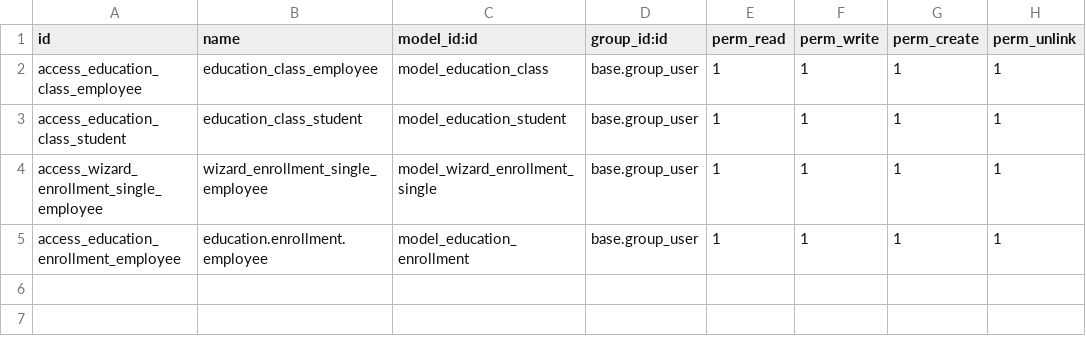
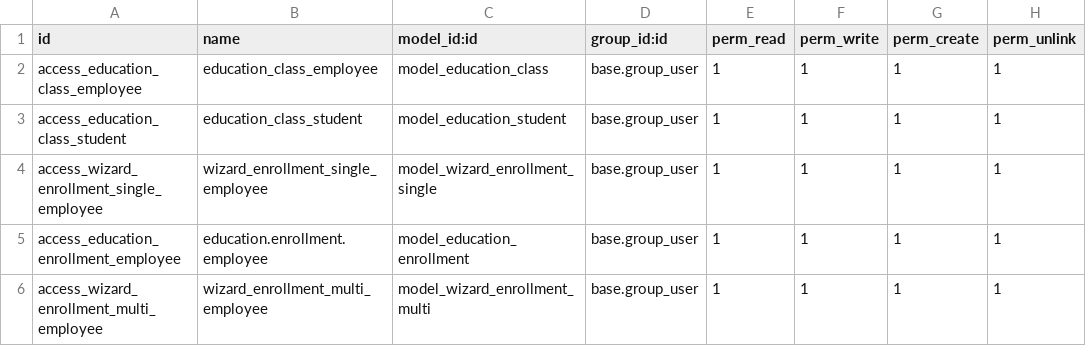
Before and after one commit to thanh-at2-ptit/learn-odoo, a CSV file: viindoo_academy/security/ir.model.access.csv, drawn as a sheet.

Commit message:
[ADD] wizard multiple

```diff
--- a/viindoo_academy/security/ir.model.access.csv
+++ b/viindoo_academy/security/ir.model.access.csv
@@ -5 +5,2 @@ access_wizard_enrollment_single_employee,wizard_enrollment_single_employee,model
 access_education_enrollment_employee,education.enrollment.employee,model_education_enrollment,base.group_user,1,1,1,1
+access_wizard_enrollment_multi_employee,wizard_enrollment_multi_employee,model_wizard_enrollment_multi,base.group_user,1,1,1,1
```
Also changed, not shown: 2 other files.
